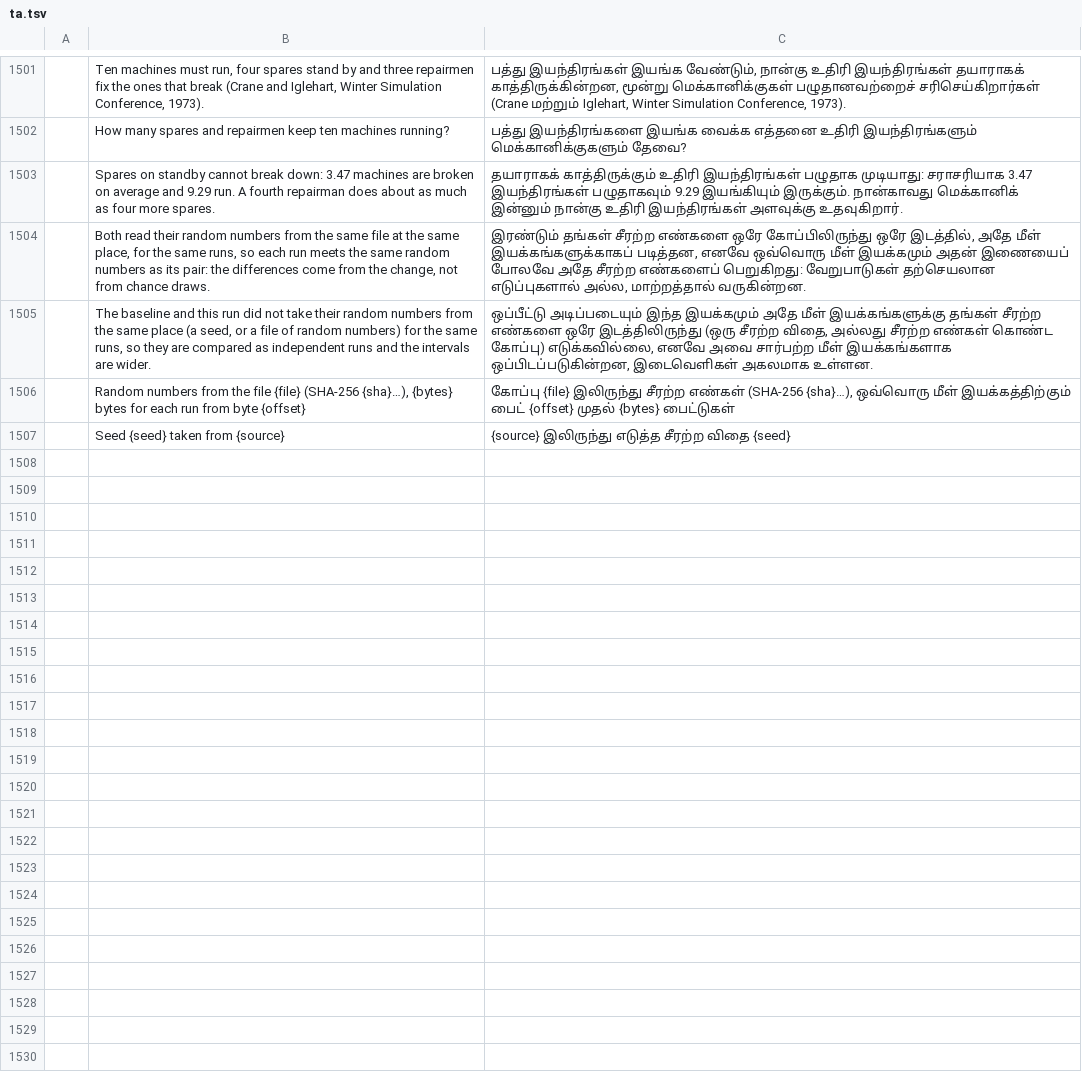
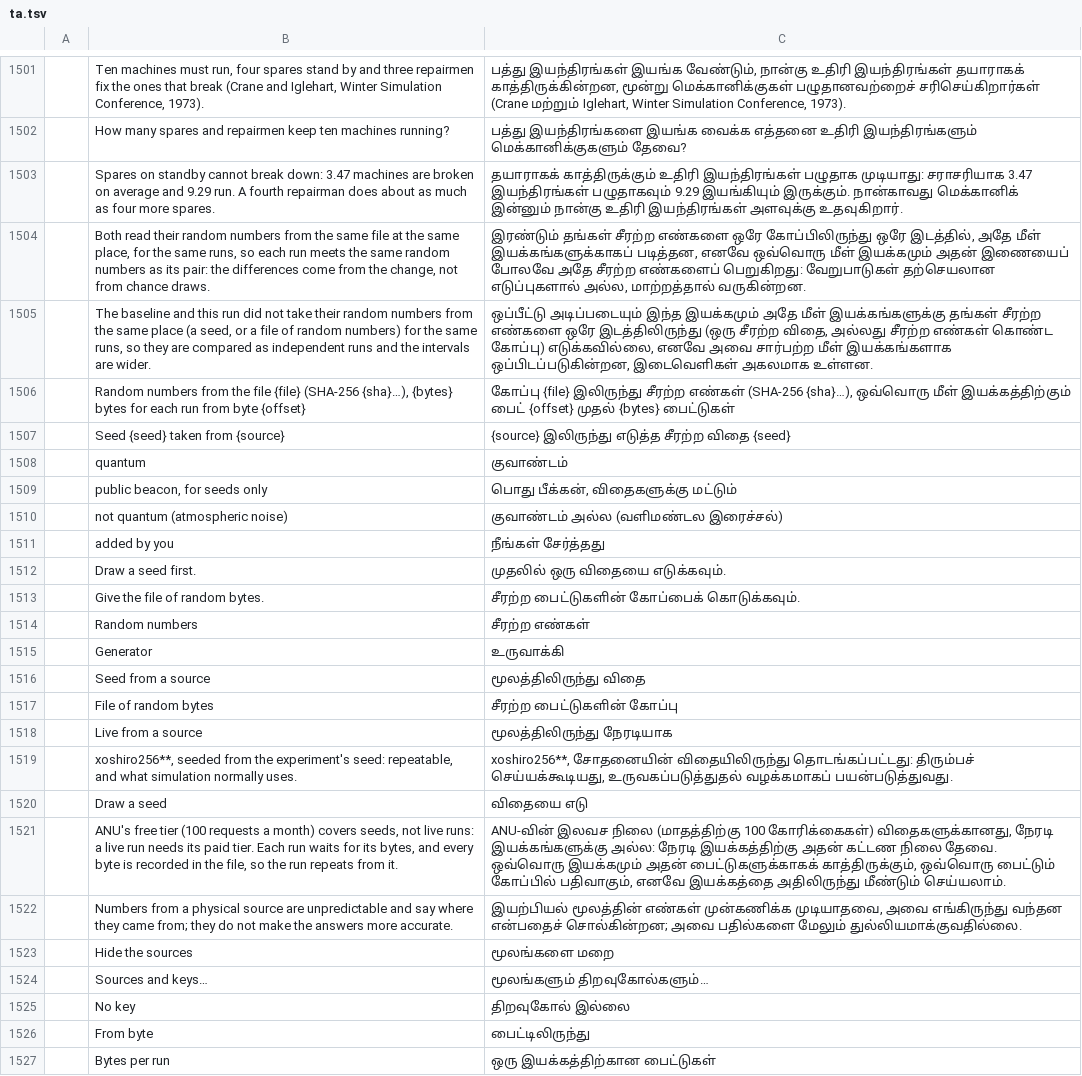
Before and after one commit to helenkwok/StochCraft, a TSV file: i18n/ta.tsv, drawn as a sheet; only a part is shown, gaps mark what is left out; the diff covers the shown part only; the diff names each change by its address in the sheet, - before the commit and + after, or states it on an @@ line.

Commit message:
i18n: the Random numbers section and the source manager in all 44 catalogs

```diff
--- a/i18n/ta.tsv
+++ b/i18n/ta.tsv
+row 1508:  | quantum | குவாண்டம்
+row 1509:  | public beacon, for seeds only | பொது பீக்கன், விதைகளுக்கு மட்டும்
+row 1510:  | not quantum (atmospheric noise) | குவாண்டம் அல்ல (வளிமண்டல இரைச்சல்)
+row 1511:  | added by you | நீங்கள் சேர்த்தது
+row 1512:  | Draw a seed first. | முதலில் ஒரு விதையை எடுக்கவும்.
+row 1513:  | Give the file of random bytes. | சீரற்ற பைட்டுகளின் கோப்பைக் கொடுக்கவும்.
+row 1514:  | Random numbers | சீரற்ற எண்கள்
+row 1515:  | Generator | உருவாக்கி
+row 1516:  | Seed from a source | மூலத்திலிருந்து விதை
+row 1517:  | File of random bytes | சீரற்ற பைட்டுகளின் கோப்பு
+row 1518:  | Live from a source | மூலத்திலிருந்து நேரடியாக
+row 1519:  | xoshiro256**, seeded from the experiment's seed: repeatable, and what simulation normally uses. | xoshiro256**, சோதனையின் விதையிலிருந்து தொடங்கப்பட்டது: திரும்பச் செய்யக்கூடியது, உருவகப்படுத்துதல் வழக்கமாகப் பயன்படுத்துவது.
+row 1520:  | Draw a seed | விதையை எடு
+row 1521:  | ANU's free tier (100 requests a month) covers seeds, not live runs: a live run needs its paid tier. Each run waits for its bytes, and every byte is recorded in the file, so the run repeats from it. | ANU-வின் இலவச நிலை (மாதத்திற்கு 100 கோரிக்கைகள்) விதைகளுக்கானது, நேரடி இயக்கங்களுக்கு அல்ல: நேரடி இயக்கத்திற்கு அதன் கட்டண நிலை தேவை. ஒவ்வொரு இயக்கமும் அதன் பைட்டுகளுக்காகக் காத்திருக்கும், ஒவ்வொரு பைட்டும் கோப்பில் பதிவாகும், எனவே இயக்கத்தை அதிலிருந்து மீண்டும் செய்யலாம்.
+row 1522:  | Numbers from a physical source are unpredictable and say where they came from; they do not make the answers more accurate. | இயற்பியல் மூலத்தின் எண்கள் முன்கணிக்க முடியாதவை, அவை எங்கிருந்து வந்தன என்பதைச் சொல்கின்றன; அவை பதில்களை மேலும் துல்லியமாக்குவதில்லை.
+row 1523:  | Hide the sources | மூலங்களை மறை
+row 1524:  | Sources and keys… | மூலங்களும் திறவுகோல்களும்…
+row 1525:  | No key | திறவுகோல் இல்லை
+row 1526:  | From byte | பைட்டிலிருந்து
+row 1527:  | Bytes per run | ஒரு இயக்கத்திற்கான பைட்டுகள்
```
Also changed, not shown: 15 added rows elsewhere in this file, i18n/bn.tsv, i18n/hi.tsv, 42 other files.
